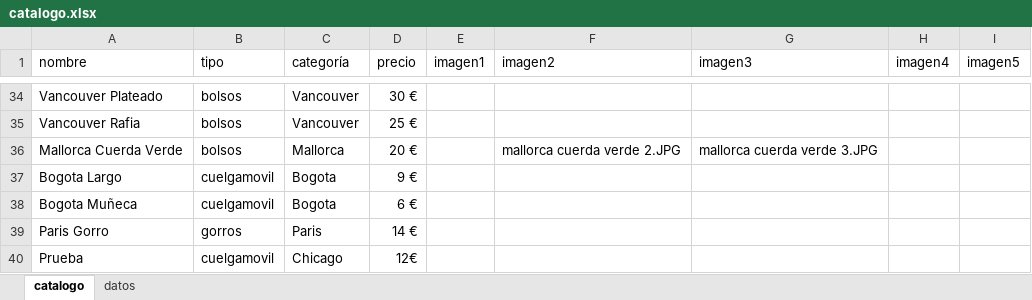
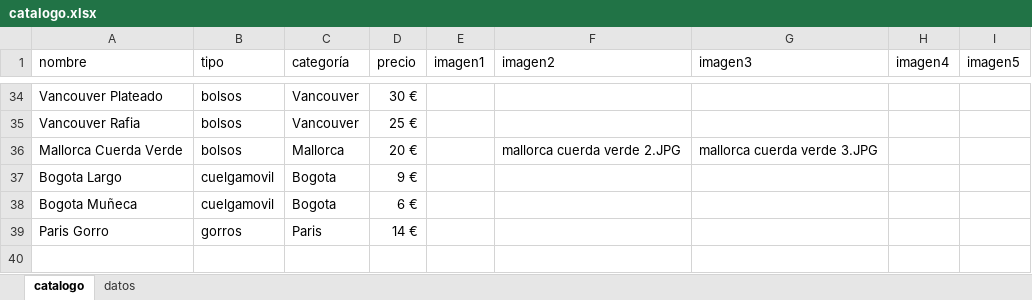
Before and after one commit to guillebielza/maruchis, an Excel workbook: catalogo.xlsx, sheet catalogo, drawn as a sheet; only a part is shown, gaps mark what is left out; values as stored, in another font and other column widths than the file's, no borders; charts and pictures and table styles not drawn; the diff names each change by its address in the sheet, - before the commit and + after, or states it on an @@ line.

```diff
--- a/catalogo.xlsx (sheet catalogo)
+++ b/catalogo.xlsx (sheet catalogo)
-row 40: Prueba | cuelgamovil | Chicago | 12€
```
Also changed, not shown: 1 other file.
